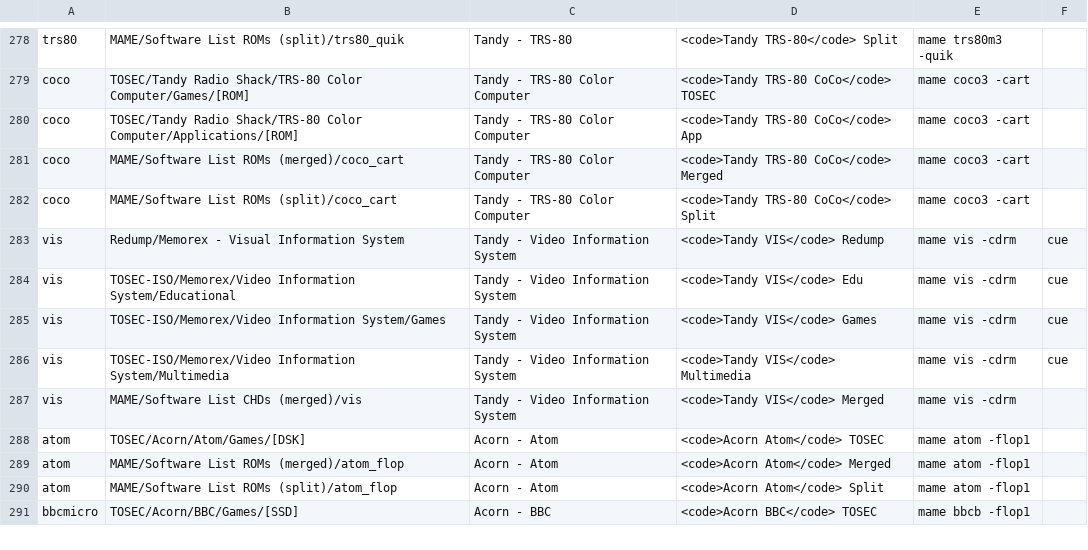
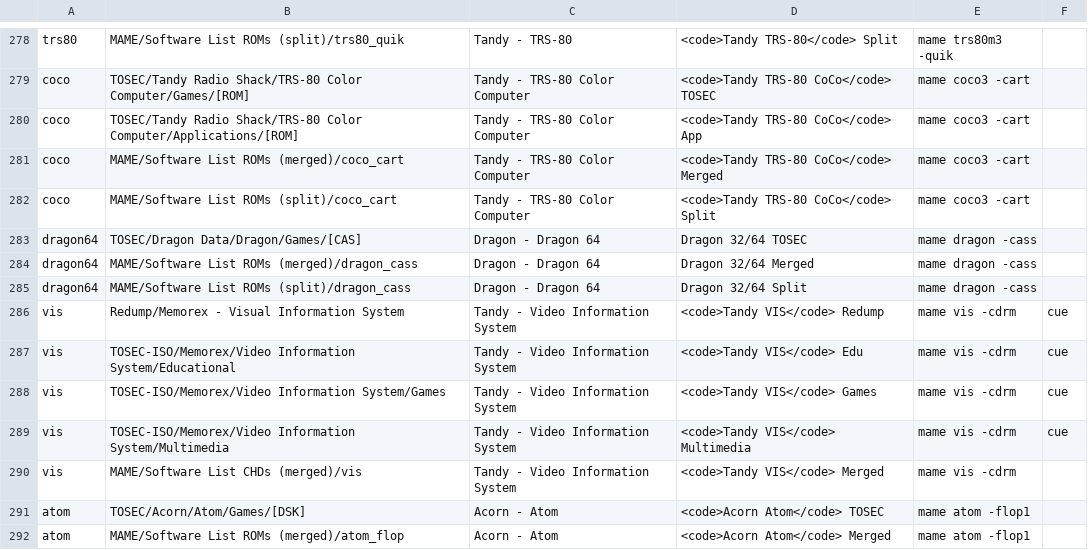
Before and after one commit to WizzardSK/gameflix, a CSV file: platforms.csv, drawn as a sheet; only a part is shown, gaps mark what is left out; the shorter side is filled out with more unchanged rows; the diff names each change by its address in the sheet, - before the commit and + after, or states it on an @@ line.

Commit message:
Update platforms.csv

```diff
--- a/platforms.csv
+++ b/platforms.csv
+row 283: dragon64 | TOSEC/Dragon Data/Dragon/Games/[CAS] | Dragon - Dragon 64 | Dragon 32/64 TOSEC | mame dragon -cass
+row 284: dragon64 | MAME/Software List ROMs (merged)/dragon_cass | Dragon - Dragon 64 | Dragon 32/64 Merged | mame dragon -cass
+row 285: dragon64 | MAME/Software List ROMs (split)/dragon_cass | Dragon - Dragon 64 | Dragon 32/64 Split | mame dragon -cass
```
